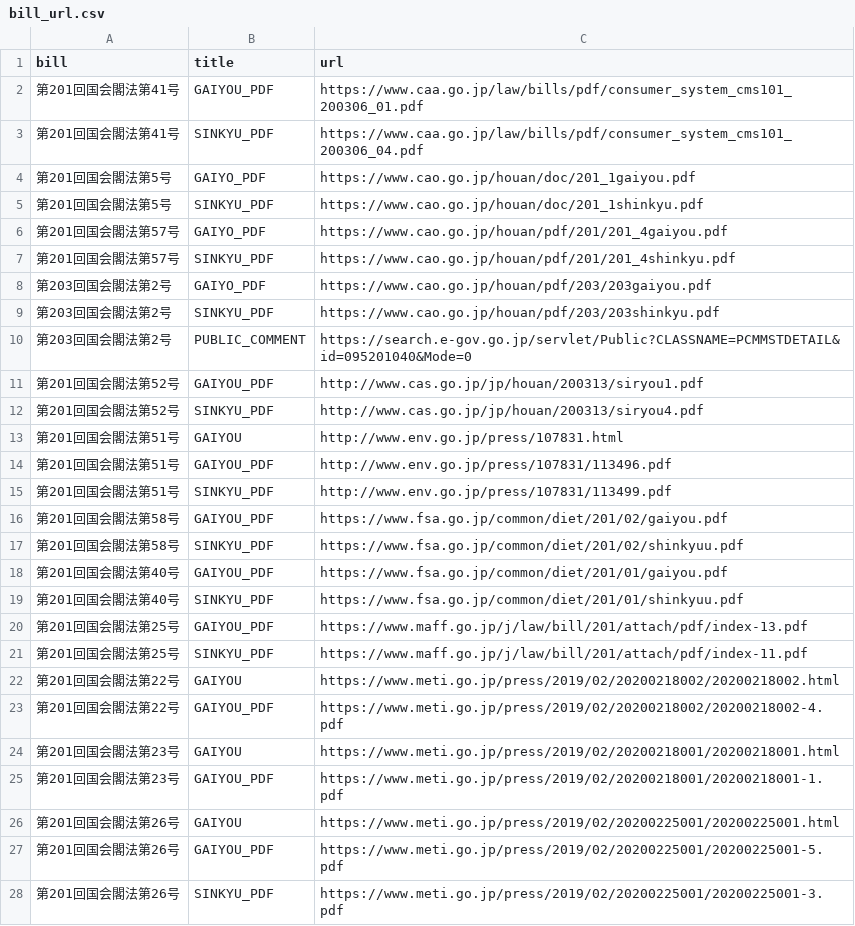
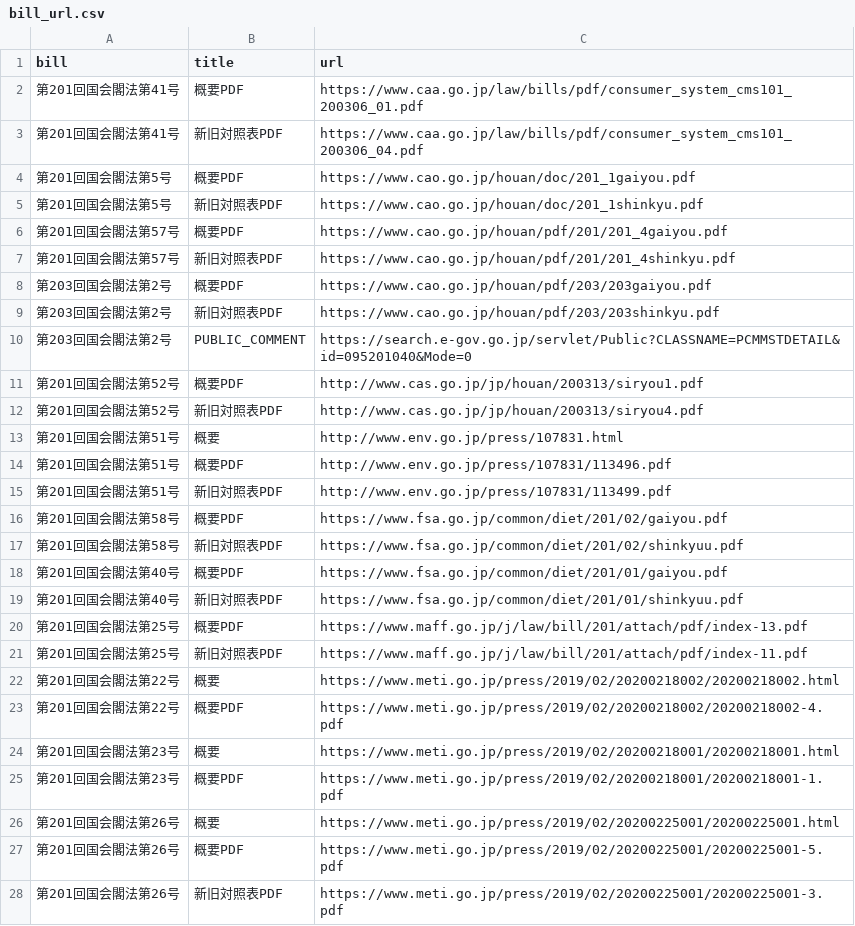
Before and after one commit to politylink/politylink-tools, a CSV file: data/bill_url.csv, drawn as a sheet; only a part is shown; the diff covers the shown part only.

Commit message:
POL-224: add bill_url.py

```diff
--- a/data/bill_url.csv
+++ b/data/bill_url.csv
@@ -1,28 +1,28 @@
 bill,title,url
-第201回国会閣法第41号,GAIYOU_PDF,https://www.caa.go.jp/law/bills/pdf/consumer_system_cms101_200306_01.pdf
-第201回国会閣法第41号,SINKYU_PDF,https://www.caa.go.jp/law/bills/pdf/consumer_system_cms101_200306_04.pdf
-第201回国会閣法第5号,GAIYO_PDF,https://www.cao.go.jp/houan/doc/201_1gaiyou.pdf
-第201回国会閣法第5号,SINKYU_PDF,https://www.cao.go.jp/houan/doc/201_1shinkyu.pdf
-第201回国会閣法第57号,GAIYO_PDF,https://www.cao.go.jp/houan/pdf/201/201_4gaiyou.pdf
-第201回国会閣法第57号,SINKYU_PDF,https://www.cao.go.jp/houan/pdf/201/201_4shinkyu.pdf
-第203回国会閣法第2号,GAIYO_PDF,https://www.cao.go.jp/houan/pdf/203/203gaiyou.pdf
-第203回国会閣法第2号,SINKYU_PDF,https://www.cao.go.jp/houan/pdf/203/203shinkyu.pdf
+第201回国会閣法第41号,概要PDF,https://www.caa.go.jp/law/bills/pdf/consumer_system_cms101_200306_01.pdf
+第201回国会閣法第41号,新旧対照表PDF,https://www.caa.go.jp/law/bills/pdf/consumer_system_cms101_200306_04.pdf
+第201回国会閣法第5号,概要PDF,https://www.cao.go.jp/houan/doc/201_1gaiyou.pdf
+第201回国会閣法第5号,新旧対照表PDF,https://www.cao.go.jp/houan/doc/201_1shinkyu.pdf
+第201回国会閣法第57号,概要PDF,https://www.cao.go.jp/houan/pdf/201/201_4gaiyou.pdf
+第201回国会閣法第57号,新旧対照表PDF,https://www.cao.go.jp/houan/pdf/201/201_4shinkyu.pdf
+第203回国会閣法第2号,概要PDF,https://www.cao.go.jp/houan/pdf/203/203gaiyou.pdf
+第203回国会閣法第2号,新旧対照表PDF,https://www.cao.go.jp/houan/pdf/203/203shinkyu.pdf
 第203回国会閣法第2号,PUBLIC_COMMENT,https://search.e-gov.go.jp/servlet/Public?CLASSNAME=PCMMSTDETAIL&id=095201040&Mode=0
-第201回国会閣法第52号,GAIYOU_PDF,http://www.cas.go.jp/jp/houan/200313/siryou1.pdf
-第201回国会閣法第52号,SINKYU_PDF,http://www.cas.go.jp/jp/houan/200313/siryou4.pdf
-第201回国会閣法第51号,GAIYOU,http://www.env.go.jp/press/107831.html
-第201回国会閣法第51号,GAIYOU_PDF,http://www.env.go.jp/press/107831/113496.pdf
-第201回国会閣法第51号,SINKYU_PDF,http://www.env.go.jp/press/107831/113499.pdf
-第201回国会閣法第58号,GAIYOU_PDF,https://www.fsa.go.jp/common/diet/201/02/gaiyou.pdf
-第201回国会閣法第58号,SINKYU_PDF,https://www.fsa.go.jp/common/diet/201/02/shinkyuu.pdf
-第201回国会閣法第40号,GAIYOU_PDF,https://www.fsa.go.jp/common/diet/201/01/gaiyou.pdf
-第201回国会閣法第40号,SINKYU_PDF,https://www.fsa.go.jp/common/diet/201/01/shinkyuu.pdf
-第201回国会閣法第25号,GAIYOU_PDF,https://www.maff.go.jp/j/law/bill/201/attach/pdf/index-13.pdf
-第201回国会閣法第25号,SINKYU_PDF,https://www.maff.go.jp/j/law/bill/201/attach/pdf/index-11.pdf
-第201回国会閣法第22号,GAIYOU,https://www.meti.go.jp/press/2019/02/20200218002/20200218002.html
-第201回国会閣法第22号,GAIYOU_PDF,https://www.meti.go.jp/press/2019/02/20200218002/20200218002-4.pdf
-第201回国会閣法第23号,GAIYOU,https://www.meti.go.jp/press/2019/02/20200218001/20200218001.html
-第201回国会閣法第23号,GAIYOU_PDF,https://www.meti.go.jp/press/2019/02/20200218001/20200218001-1.pdf
-第201回国会閣法第26号,GAIYOU,https://www.meti.go.jp/press/2019/02/20200225001/20200225001.html
-第201回国会閣法第26号,GAIYOU_PDF,https://www.meti.go.jp/press/2019/02/20200225001/20200225001-5.pdf
-第201回国会閣法第26号,SINKYU_PDF,https://www.meti.go.jp/press/2019/02/20200225001/20200225001-3.pdf
+第201回国会閣法第52号,概要PDF,http://www.cas.go.jp/jp/houan/200313/siryou1.pdf
+第201回国会閣法第52号,新旧対照表PDF,http://www.cas.go.jp/jp/houan/200313/siryou4.pdf
+第201回国会閣法第51号,概要,http://www.env.go.jp/press/107831.html
+第201回国会閣法第51号,概要PDF,http://www.env.go.jp/press/107831/113496.pdf
+第201回国会閣法第51号,新旧対照表PDF,http://www.env.go.jp/press/107831/113499.pdf
+第201回国会閣法第58号,概要PDF,https://www.fsa.go.jp/common/diet/201/02/gaiyou.pdf
+第201回国会閣法第58号,新旧対照表PDF,https://www.fsa.go.jp/common/diet/201/02/shinkyuu.pdf
+第201回国会閣法第40号,概要PDF,https://www.fsa.go.jp/common/diet/201/01/gaiyou.pdf
+第201回国会閣法第40号,新旧対照表PDF,https://www.fsa.go.jp/common/diet/201/01/shinkyuu.pdf
+第201回国会閣法第25号,概要PDF,https://www.maff.go.jp/j/law/bill/201/attach/pdf/index-13.pdf
+第201回国会閣法第25号,新旧対照表PDF,https://www.maff.go.jp/j/law/bill/201/attach/pdf/index-11.pdf
+第201回国会閣法第22号,概要,https://www.meti.go.jp/press/2019/02/20200218002/20200218002.html
+第201回国会閣法第22号,概要PDF,https://www.meti.go.jp/press/2019/02/20200218002/20200218002-4.pdf
+第201回国会閣法第23号,概要,https://www.meti.go.jp/press/2019/02/20200218001/20200218001.html
+第201回国会閣法第23号,概要PDF,https://www.meti.go.jp/press/2019/02/20200218001/20200218001-1.pdf
+第201回国会閣法第26号,概要,https://www.meti.go.jp/press/2019/02/20200225001/20200225001.html
+第201回国会閣法第26号,概要PDF,https://www.meti.go.jp/press/2019/02/20200225001/20200225001-5.pdf
+第201回国会閣法第26号,新旧対照表PDF,https://www.meti.go.jp/press/2019/02/20200225001/20200225001-3.pdf
```
Also changed, not shown: 51 edited cells elsewhere in this file, 5 other files.
